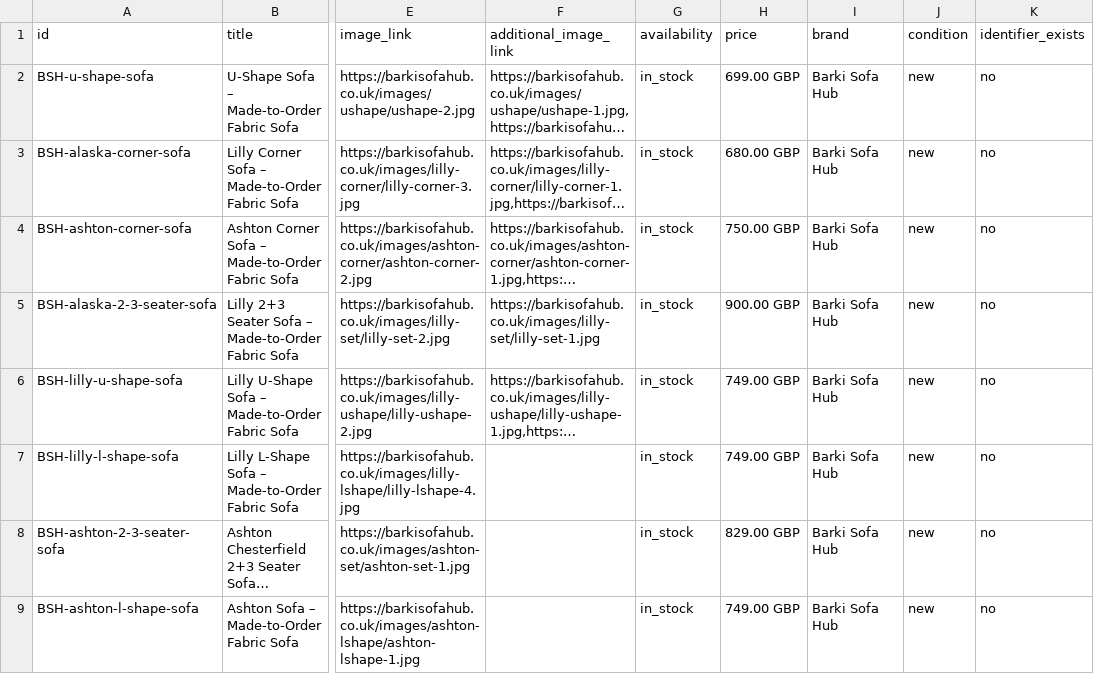
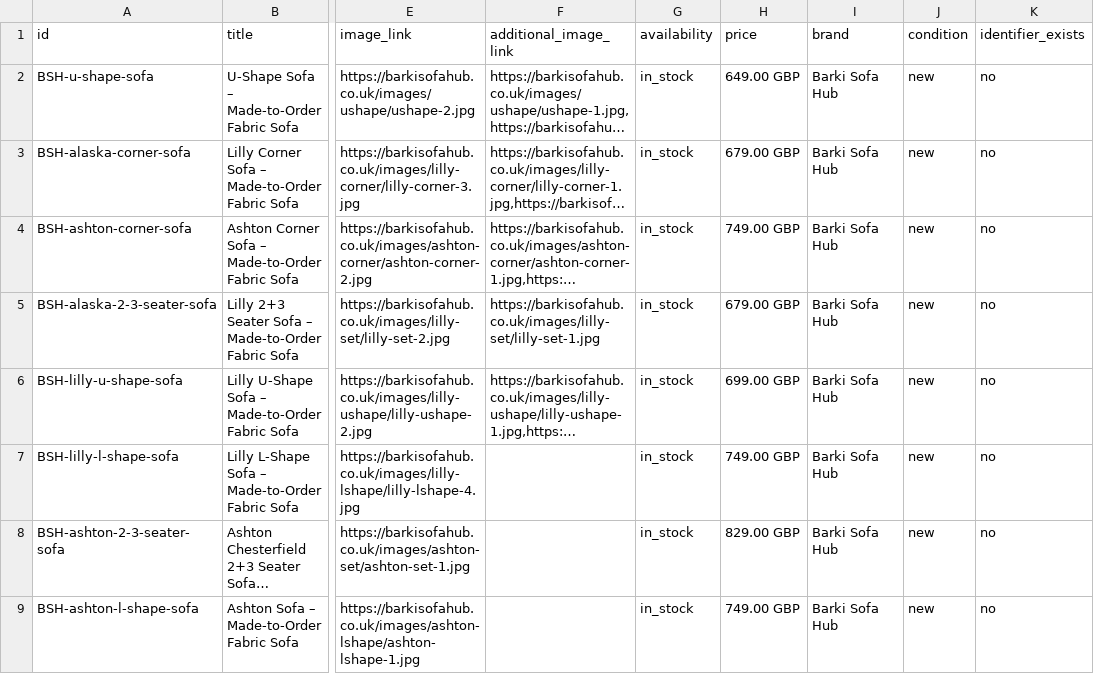
Before and after one commit to anashaseeb4321/Barki-sofa-hub, a TSV file: google-products.tsv, drawn as a sheet; only a part is shown, gaps mark what is left out; long unchanged cells end in …; the diff covers the shown part only; the diff names each change by its address in the sheet, - before the commit and + after, or states it on an @@ line.

Commit message:
Update all prices - November 2026

```diff
--- a/google-products.tsv
+++ b/google-products.tsv
-H2 (price): 699.00 GBP
+H2 (price): 649.00 GBP
-H3 (price): 680.00 GBP
+H3 (price): 679.00 GBP
-H4 (price): 750.00 GBP
+H4 (price): 749.00 GBP
-H5 (price): 900.00 GBP
+H5 (price): 679.00 GBP
-H6 (price): 749.00 GBP
+H6 (price): 699.00 GBP
```
Also changed, not shown: 19 edited cells elsewhere in this file, 49 other files.
